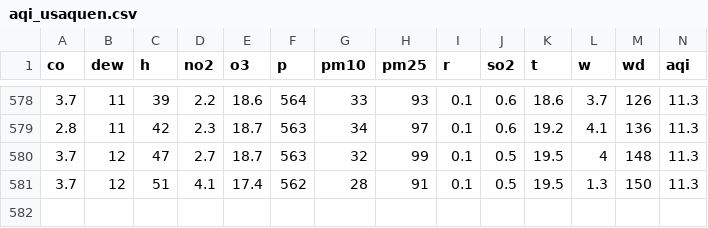
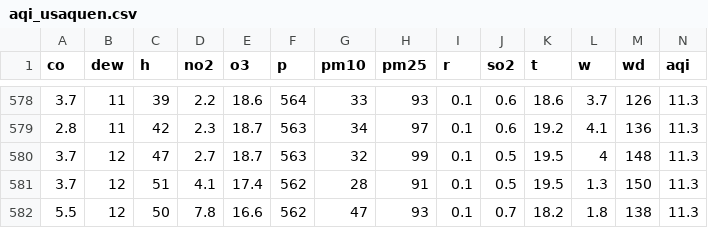
Before and after one commit to csamudio10/data_portfolio, a CSV file: air_quality_predictor/aqi_usaquen.csv, drawn as a sheet; only a part is shown, gaps mark what is left out; rows hold the shown columns only; the diff names each change by its address in the sheet, - before the commit and + after, or states it on an @@ line.

```diff
--- a/air_quality_predictor/aqi_usaquen.csv
+++ b/air_quality_predictor/aqi_usaquen.csv
+row 582: 5.5 | 12 | 50 | 7.8 | 16.6 | 562 | 47 | 93 | 0.1 | 0.7 | 18.2 | 1.8 | 138 | 11.3
```
